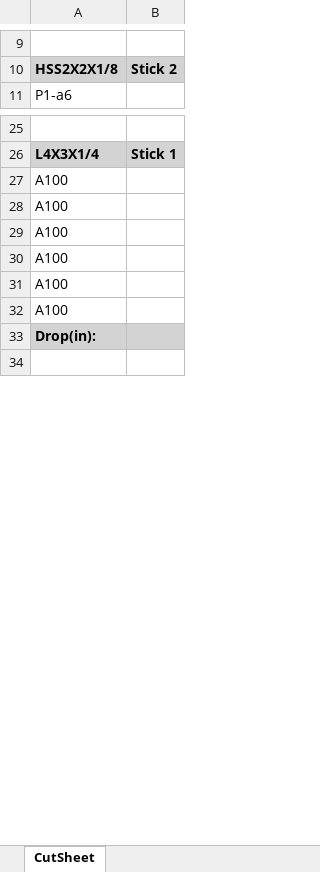
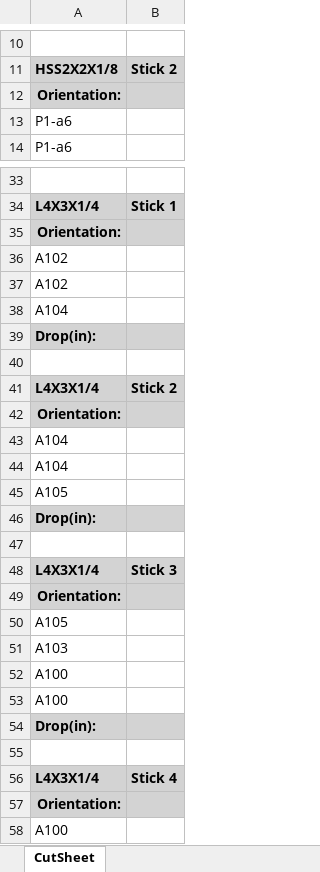
Before and after one commit to timallenyi111/ExcelCutlistGenerator, an Excel workbook: CutlistTestSheet_angleNest_Cutlist_.xlsx, sheet CutSheet, drawn as a sheet; only a part is shown, gaps mark what is left out; the shorter side is filled out with more unchanged rows; values as stored, in another font and other column widths than the file's, no borders; the diff covers the shown part only; the diff names each change by its address in the sheet, - before the commit and + after, or states it on an @@ line.

Commit message:
Able to output Nest from AngleNest1 to Excel sheet.

```diff
--- a/CutlistTestSheet_angleNest_Cutlist_.xlsx (sheet CutSheet)
+++ b/CutlistTestSheet_angleNest_Cutlist_.xlsx (sheet CutSheet)
+row 12: Orientation:
+row 13: P1-a6
+row 35: Orientation:
+row 36: A102
+row 37: A102
+row 38: A104
+row 39: Drop(in):
+row 40: (empty)
+row 41: L4X3X1/4 | Stick 2
+row 42: Orientation:
+row 43: A104
+row 44: A104
+row 45: A105
+row 46: Drop(in):
+row 47: (empty)
+row 48: L4X3X1/4 | Stick 3
+row 49: Orientation:
+row 50: A105
+row 51: A103
+row 52: A100
+row 53: A100
+row 54: Drop(in):
+row 55: (empty)
+row 56: L4X3X1/4 | Stick 4
+row 57: Orientation:
```
Also changed, not shown: 14 added rows and 1 edited cell elsewhere in this sheet, CutlistTestSheet_angleNest.xlsm, 16 other files.
